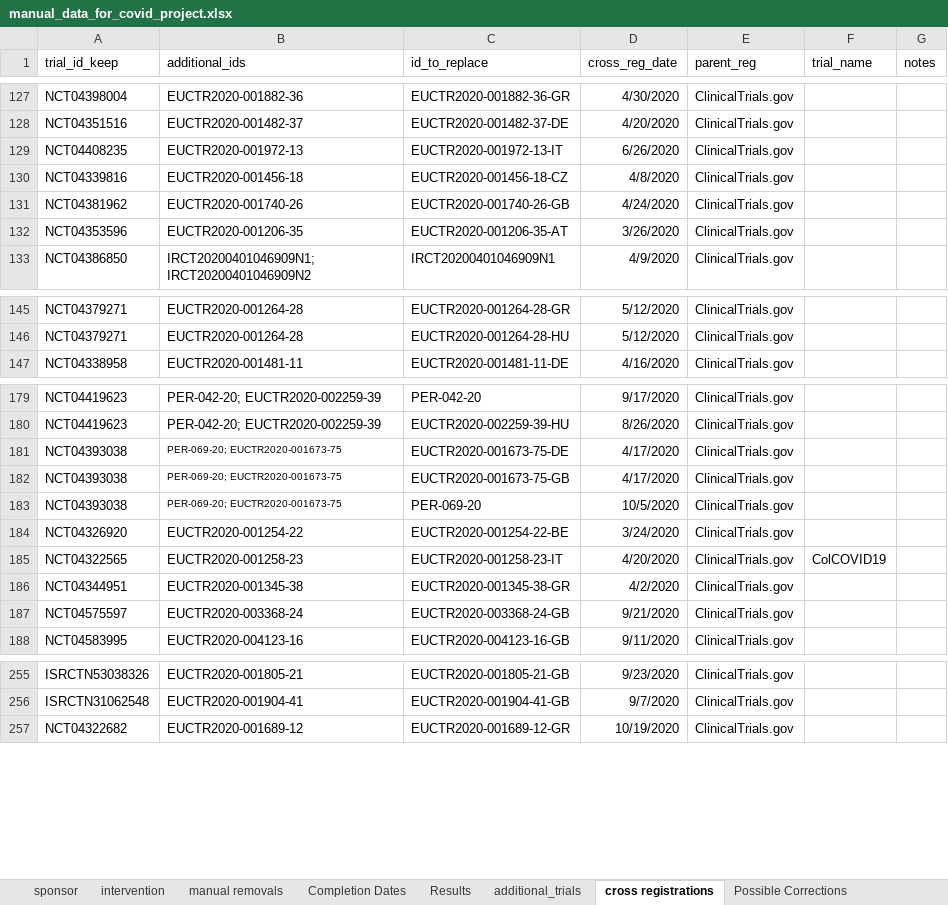
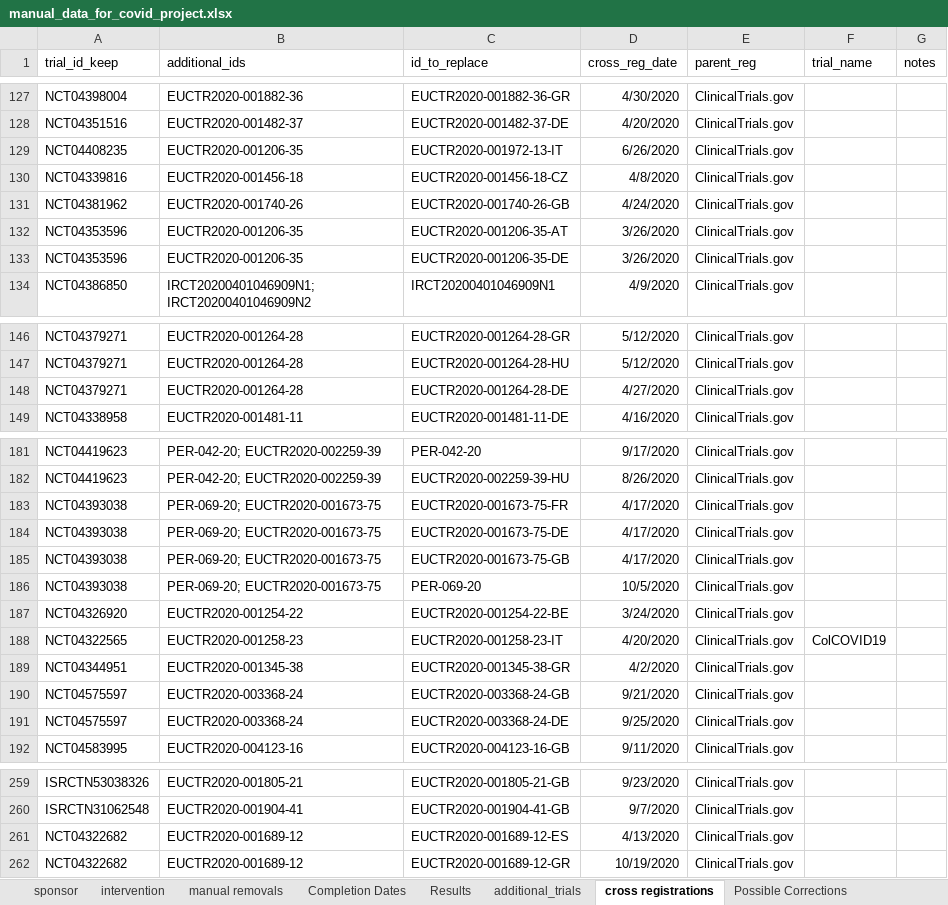
Before and after one commit to ebmdatalab/direcct-phase2-python, an Excel workbook: data/manual_data_for_covid_project.xlsx, sheet cross registrations, drawn as a sheet; only a part is shown, gaps mark what is left out; values as stored, in another font and other column widths than the file's, no borders; addresses are those after the commit; the diff names each change by its address in the sheet, - before the commit and + after, or states it on an @@ line.

Commit message:
More cross-registration fixing
Sometimes the ICTRP dataset adds more EUCTR protocols for a trial we already know about and dedupe. I don't have something built to pick these up yet so we discover them in data handling later. This takes care of ones we discovered and updates the dataset.

```diff
--- a/data/manual_data_for_covid_project.xlsx (sheet cross registrations)
+++ b/data/manual_data_for_covid_project.xlsx (sheet cross registrations)
-B129 (additional_ids): EUCTR2020-001972-13
+B129 (additional_ids): EUCTR2020-001206-35
+row 133: NCT04353596 | EUCTR2020-001206-35 | EUCTR2020-001206-35-DE | 3/26/2020 | ClinicalTrials.gov
+row 148: NCT04379271 | EUCTR2020-001264-28 | EUCTR2020-001264-28-DE | 4/27/2020 | ClinicalTrials.gov
+row 183: NCT04393038 | PER-069-20; EUCTR2020-001673-75 | EUCTR2020-001673-75-FR | 4/17/2020 | ClinicalTrials.gov
@@ B184:B186 text size: larger @@
+row 191: NCT04575597 | EUCTR2020-003368-24 | EUCTR2020-003368-24-DE | 9/25/2020 | ClinicalTrials.gov
+row 261: NCT04322682 | EUCTR2020-001689-12 | EUCTR2020-001689-12-ES | 4/13/2020 | ClinicalTrials.gov
```
Also changed, not shown: 5 other files.
